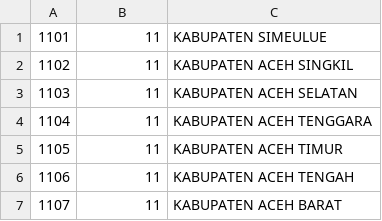
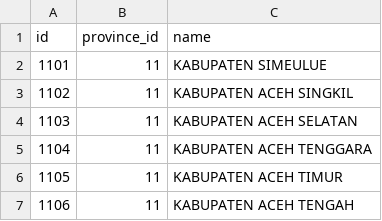
Before and after one commit to konnco/laravel-inadiv, a CSV file: database/csv/cities.csv, drawn as a sheet; only a part is shown; the shorter side is filled out with more unchanged rows; the diff names each change by its address in the sheet, - before the commit and + after, or states it on an @@ line.

```diff
--- a/database/csv/cities.csv
+++ b/database/csv/cities.csv
+row 1: id | province_id | name
```
Also changed, not shown: database/csv/districts.csv, database/csv/provinces.csv, 7 other files.
